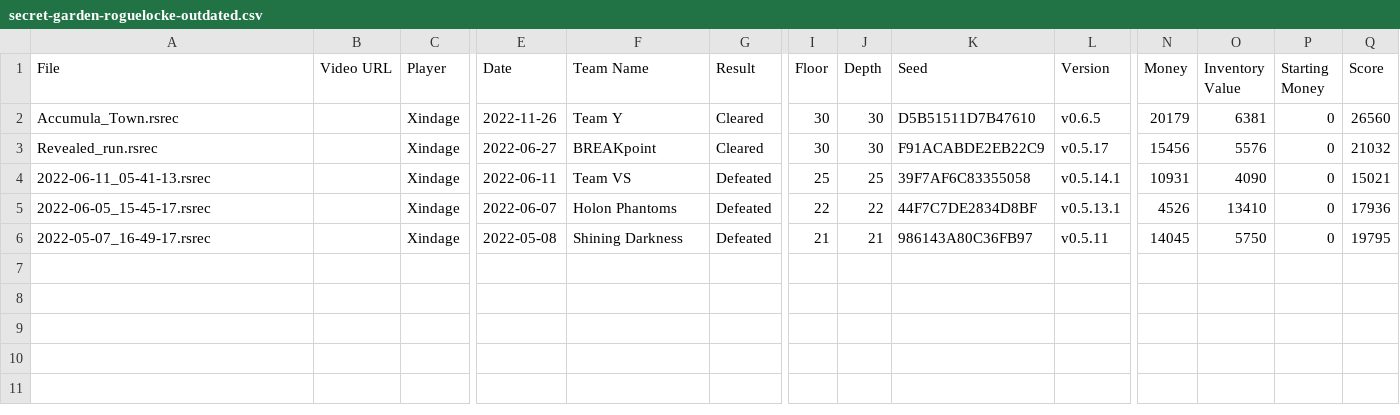
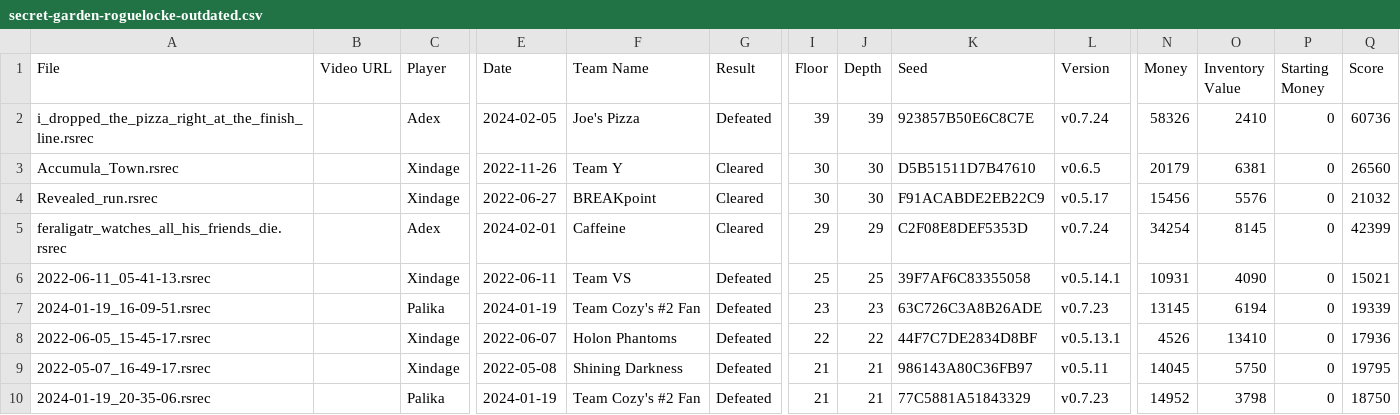
Before and after one commit to Shitpost-Sunkern/PMDO-Leaderboard, a CSV file: _data/secret-garden-roguelocke-outdated.csv, drawn as a sheet; only a part is shown, gaps mark what is left out; rows hold the shown columns only; the diff names each change by its address in the sheet, - before the commit and + after, or states it on an @@ line.

```diff
--- a/_data/secret-garden-roguelocke-outdated.csv
+++ b/_data/secret-garden-roguelocke-outdated.csv
+row 2: i_dropped_the_pizza_right_at_the_finish_line.rsrec |  | Adex | 2024-02-05 | Joe's Pizza | Defeated | 39 | 39 | 923857B50E6C8C7E | v0.7.24 | 58326 | 2410 | 0 | 60736
+row 5: feraligatr_watches_all_his_friends_die.rsrec |  | Adex | 2024-02-01 | Caffeine | Cleared | 29 | 29 | C2F08E8DEF5353D | v0.7.24 | 34254 | 8145 | 0 | 42399
+row 7: 2024-01-19_16-09-51.rsrec |  | Palika | 2024-01-19 | Team Cozy's #2 Fan | Defeated | 23 | 23 | 63C726C3A8B26ADE | v0.7.23 | 13145 | 6194 | 0 | 19339
+row 10: 2024-01-19_20-35-06.rsrec |  | Palika | 2024-01-19 | Team Cozy's #2 Fan | Defeated | 21 | 21 | 77C5881A51843329 | v0.7.23 | 14952 | 3798 | 0 | 18750
```
Also changed, not shown: _data/castaway-cave-roguelocke-leaderboard.csv, _data/guildmaster-trail-roguelocke-leaderboard.csv, 44 other files.
